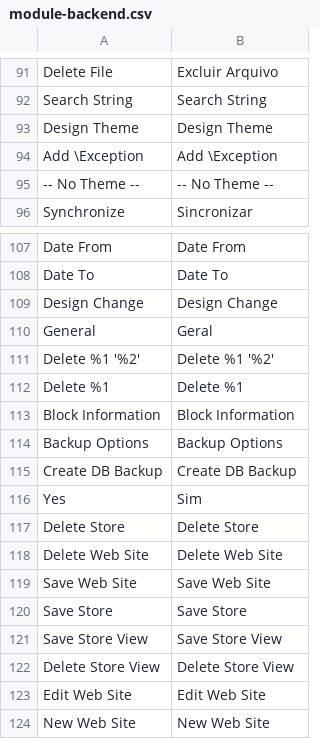
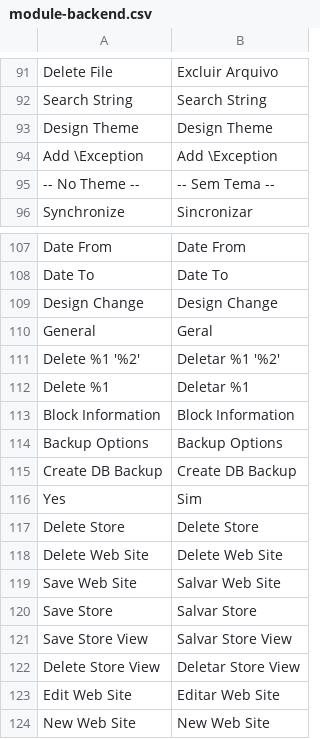
Before and after one commit to Bleez/Magento2-PT-BR, a CSV file: module-backend.csv, drawn as a sheet; only a part is shown, gaps mark what is left out; the diff names each change by its address in the sheet, - before the commit and + after, or states it on an @@ line.

Commit message:
Update module-backend.csv

```diff
--- a/module-backend.csv
+++ b/module-backend.csv
-B95: -- No Theme --
+B95: -- Sem Tema --
-B111: Delete %1 '%2'
+B111: Deletar %1 '%2'
-B112: Delete %1
+B112: Deletar %1
-B119: Save Web Site
+B119: Salvar Web Site
-B120: Save Store
+B120: Salvar Store
-B121: Save Store View
+B121: Salvar Store View
-B122: Delete Store View
+B122: Deletar Store View
-B123: Edit Web Site
+B123: Editar Web Site
```
